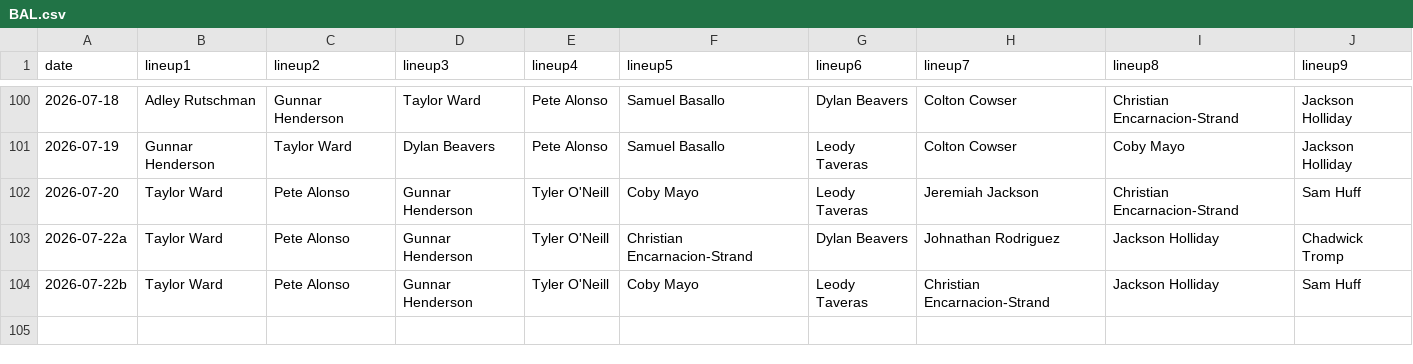
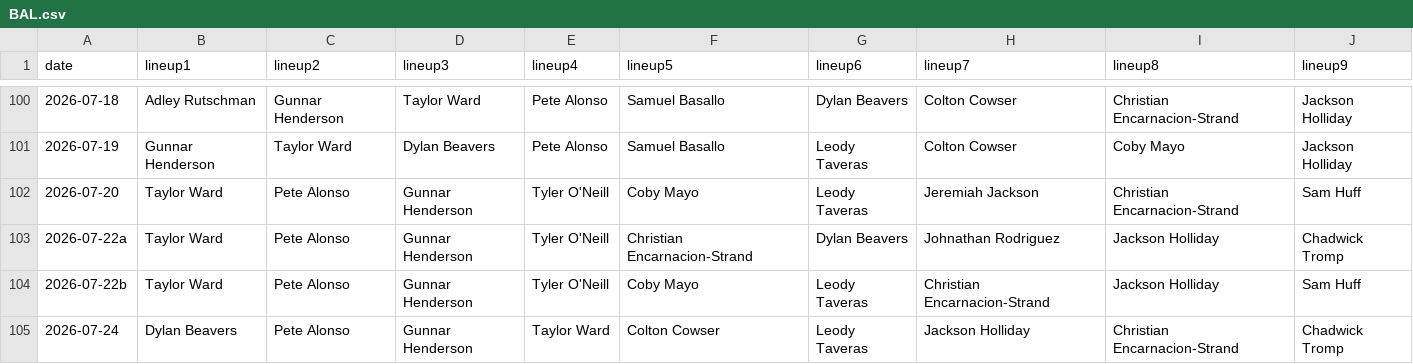
Before and after one commit to fantasy-toolz/batting-order, a CSV file: data/2026/BAL.csv, drawn as a sheet; only a part is shown, gaps mark what is left out; the diff names each change by its address in the sheet, - before the commit and + after, or states it on an @@ line.

```diff
--- a/data/2026/BAL.csv
+++ b/data/2026/BAL.csv
+row 105: 2026-07-24 | Dylan Beavers | Pete Alonso | Gunnar Henderson | Taylor Ward | Colton Cowser | Leody Taveras | Jackson Holliday | Christian Encarnacion-Strand | Chadwick Tromp
```
Also changed, not shown: data/2026/BOS.csv, data/2026/CWS.csv, 31 other files.
